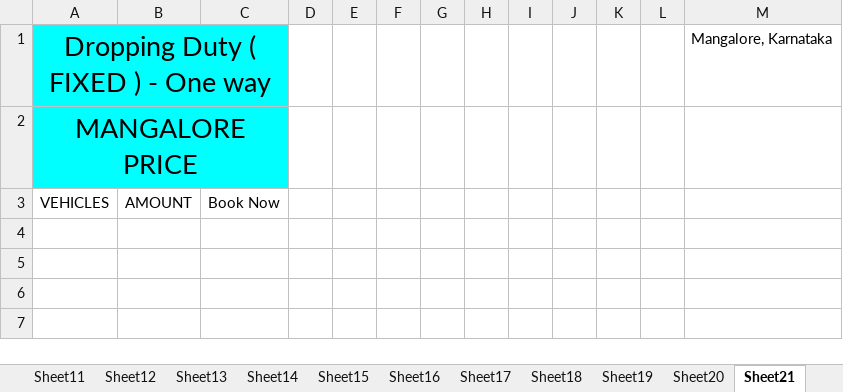
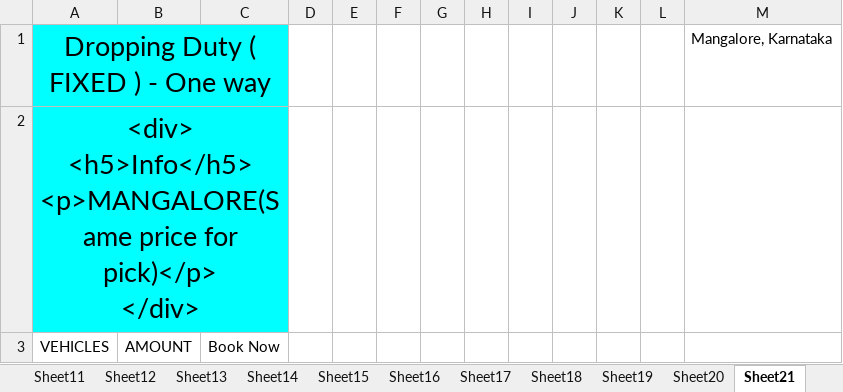
Before and after one commit to candystoregame/ootytaxi, an Excel workbook: assets/dataFiles/Dropping Duty (Fixed).xlsx, sheet Sheet21, drawn as a sheet; values as stored, in another font and other column widths than the file's, no borders; ↵ is a line break in a cell; the diff names each change by its address in the sheet, - before the commit and + after, or states it on an @@ line.

```diff
--- a/assets/dataFiles/Dropping Duty (Fixed).xlsx (sheet Sheet21)
+++ b/assets/dataFiles/Dropping Duty (Fixed).xlsx (sheet Sheet21)
-A2: MANGALORE PRICE
+A2: <div> ↵ <h5>Info</h5> ↵ <p>MANGALORE(Same price for pick)</p> ↵ </div>
```
Also changed, not shown: sheet Sheet14, sheet Sheet29, sheet Sheet30, sheet Sheet31, sheet Sheet33, sheet Sheet19, 25 more sheets, assets/dataFiles/Dropping Duty (KM Basis).xlsx, assets/dataFiles/Minimum Charges Day Rent (KM Basis).xlsx, 3 other files.
